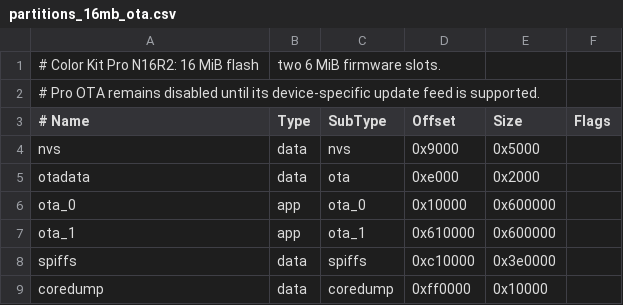
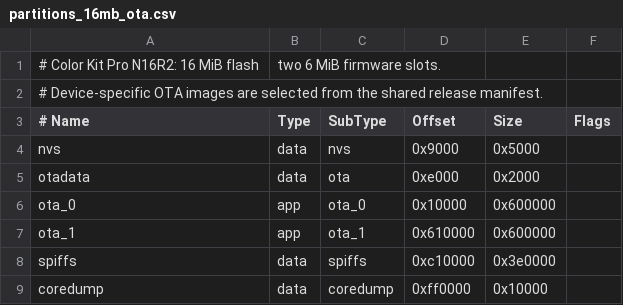
Before and after one commit to ThingPulse/esp32-gadget-os, a CSV file: partitions_16mb_ota.csv, drawn as a sheet.

Commit message:
Add OTA support for color kit pro

```diff
--- a/partitions_16mb_ota.csv
+++ b/partitions_16mb_ota.csv
@@ -1,3 +1,3 @@
 # Color Kit Pro N16R2: 16 MiB flash, two 6 MiB firmware slots.
-# Pro OTA remains disabled until its device-specific update feed is supported.
+# Device-specific OTA images are selected from the shared release manifest.
 # Name,   Type, SubType, Offset,   Size,     Flags
```
Also changed, not shown: 9 other files.
